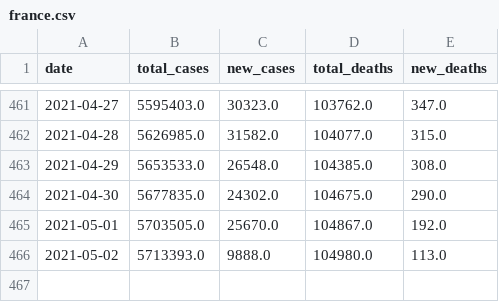
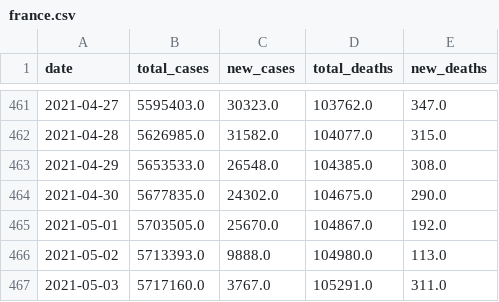
Before and after one commit to Dered118/corona_daten_deutschland, a CSV file: france.csv, drawn as a sheet; only a part is shown, gaps mark what is left out; the diff names each change by its address in the sheet, - before the commit and + after, or states it on an @@ line.

```diff
--- a/france.csv
+++ b/france.csv
+row 467: 2021-05-03 | 5717160.0 | 3767.0 | 105291.0 | 311.0
```
Also changed, not shown: austria.csv, belgium.csv, 8 other files.
